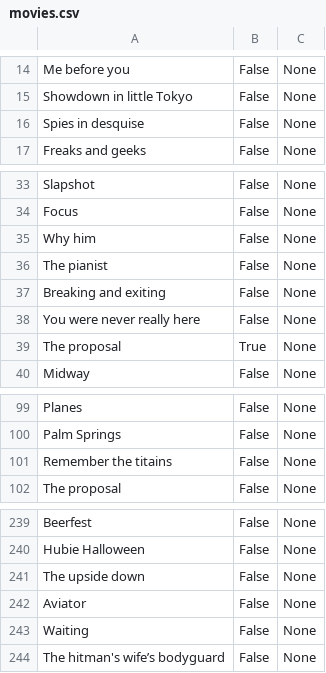
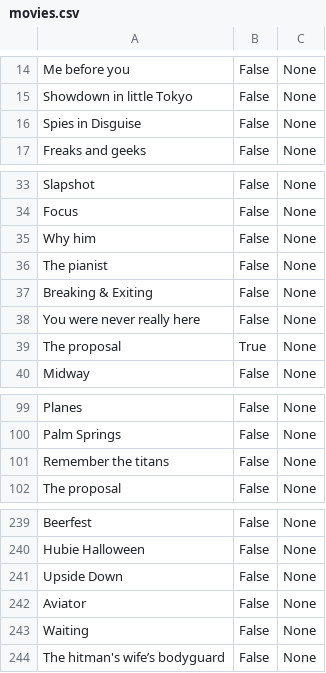
Before and after one commit to lanetb/Django-movie-app, a CSV file: movies/movies.csv, drawn as a sheet; only a part is shown, gaps mark what is left out.

```diff
--- a/movies/movies.csv
+++ b/movies/movies.csv
@@ -15,3 +15,3 @@ Me before you,False,None
 Showdown in little Tokyo,False,None
-Spies in desquise,False,None
+Spies in Disguise,False,None
 Freaks and geeks,False,None
@@ -36,3 +36,3 @@ Why him,False,None
 The pianist,False,None
-Breaking and exiting,False,None
+Breaking & Exiting,False,None
 You were never really here,False,None
@@ -100,3 +100,3 @@ Planes,False,None
 Palm Springs,False,None
-Remember the titains,False,None
+Remember the titans,False,None
 The proposal,False,None
@@ -240,3 +240,3 @@ Beerfest,False,None
 Hubie Halloween,False,None
-The upside down,False,None
+Upside Down,False,None
 Aviator,False,None
```
Also changed, not shown: 4 other files.
